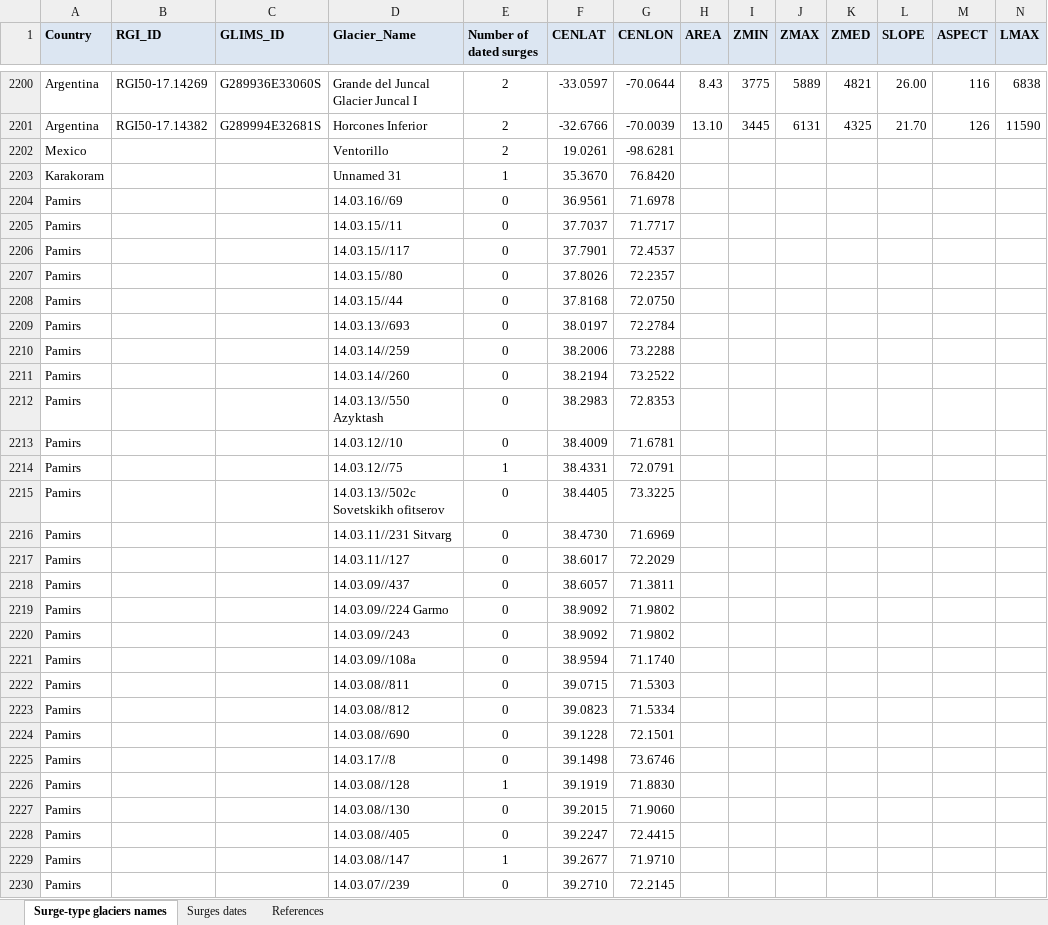
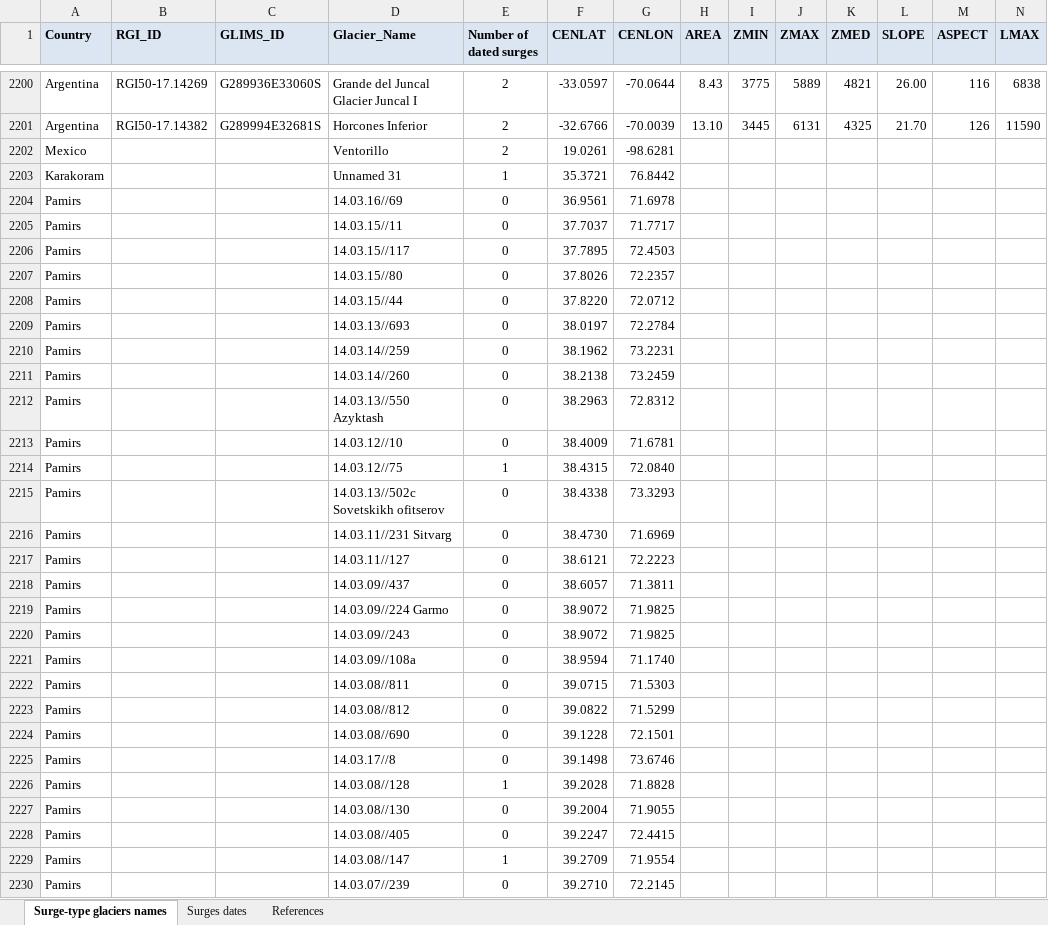
Before and after one commit to iamdonovan/rgi07-surges, an Excel workbook: xlsx_docx/GeodatabaseSTglaciers.xlsx, sheet Surge-type glaciers names, drawn as a sheet; only a part is shown, gaps mark what is left out; values as stored, in another font and other column widths than the file's, no borders; conditional formats not drawn; the diff covers the shown part only; the diff names each change by its address in the sheet, - before the commit and + after, or states it on an @@ line.

```diff
--- a/xlsx_docx/GeodatabaseSTglaciers.xlsx (sheet Surge-type glaciers names)
+++ b/xlsx_docx/GeodatabaseSTglaciers.xlsx (sheet Surge-type glaciers names)
-F2203 (CENLAT): 35.3670
+F2203 (CENLAT): 35.3721
-G2203 (CENLON): 76.8420
+G2203 (CENLON): 76.8442
-F2206 (CENLAT): 37.7901
+F2206 (CENLAT): 37.7895
-G2206 (CENLON): 72.4537
+G2206 (CENLON): 72.4503
-F2208 (CENLAT): 37.8168
+F2208 (CENLAT): 37.8220
-G2208 (CENLON): 72.0750
+G2208 (CENLON): 72.0712
-F2210 (CENLAT): 38.2006
+F2210 (CENLAT): 38.1962
-G2210 (CENLON): 73.2288
+G2210 (CENLON): 73.2231
-F2211 (CENLAT): 38.2194
+F2211 (CENLAT): 38.2138
-G2211 (CENLON): 73.2522
+G2211 (CENLON): 73.2459
-F2212 (CENLAT): 38.2983
+F2212 (CENLAT): 38.2963
-G2212 (CENLON): 72.8353
+G2212 (CENLON): 72.8312
-F2214 (CENLAT): 38.4331
+F2214 (CENLAT): 38.4315
-G2214 (CENLON): 72.0791
+G2214 (CENLON): 72.0840
-F2215 (CENLAT): 38.4405
+F2215 (CENLAT): 38.4338
-G2215 (CENLON): 73.3225
+G2215 (CENLON): 73.3293
-F2217 (CENLAT): 38.6017
+F2217 (CENLAT): 38.6121
-G2217 (CENLON): 72.2029
+G2217 (CENLON): 72.2223
-F2219:F2220 (CENLAT): 38.9092
+F2219:F2220 (CENLAT): 38.9072
-G2219:G2220 (CENLON): 71.9802
+G2219:G2220 (CENLON): 71.9825
-F2223 (CENLAT): 39.0823
+F2223 (CENLAT): 39.0822
-G2223 (CENLON): 71.5334
+G2223 (CENLON): 71.5299
-F2226 (CENLAT): 39.1919
+F2226 (CENLAT): 39.2028
-G2226 (CENLON): 71.8830
+G2226 (CENLON): 71.8828
-F2227 (CENLAT): 39.2015
+F2227 (CENLAT): 39.2004
-G2227 (CENLON): 71.9060
+G2227 (CENLON): 71.9055
-F2229 (CENLAT): 39.2677
+F2229 (CENLAT): 39.2709
-G2229 (CENLON): 71.9710
+G2229 (CENLON): 71.9554
```
Also changed, not shown: 3 removed rows, 46 edited cells and cell formats elsewhere in this sheet, xlsx_docx/ST_November.xlsx, 3 other files.
